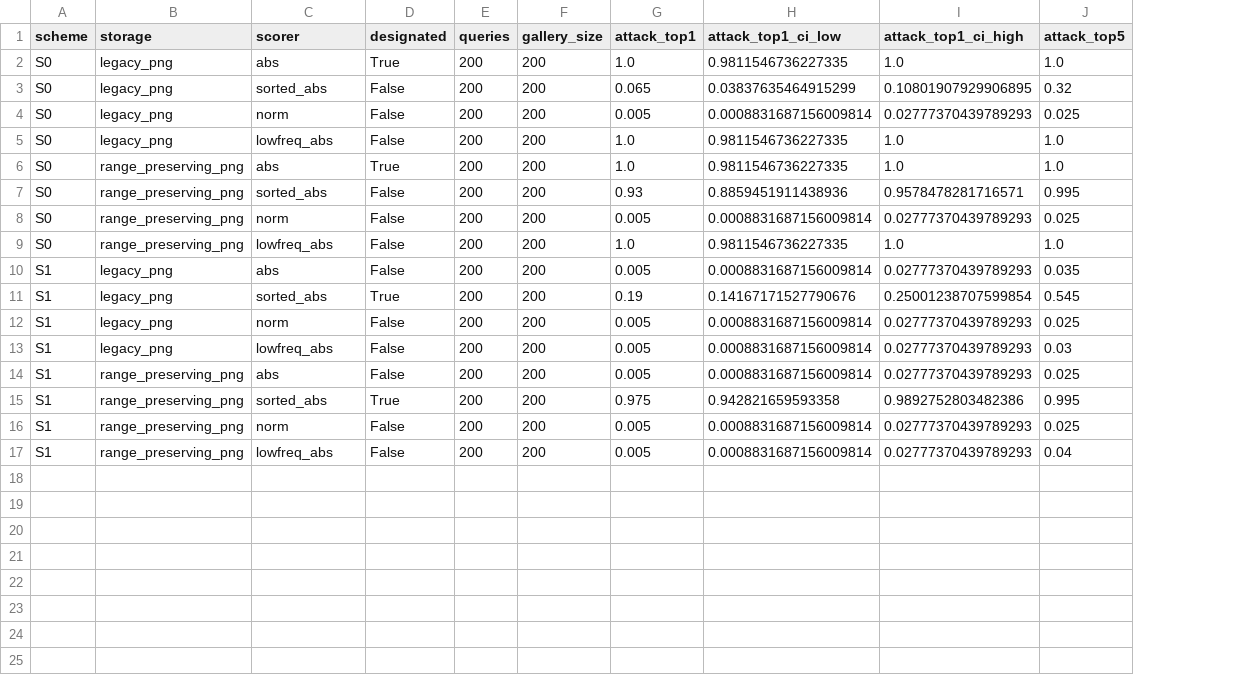
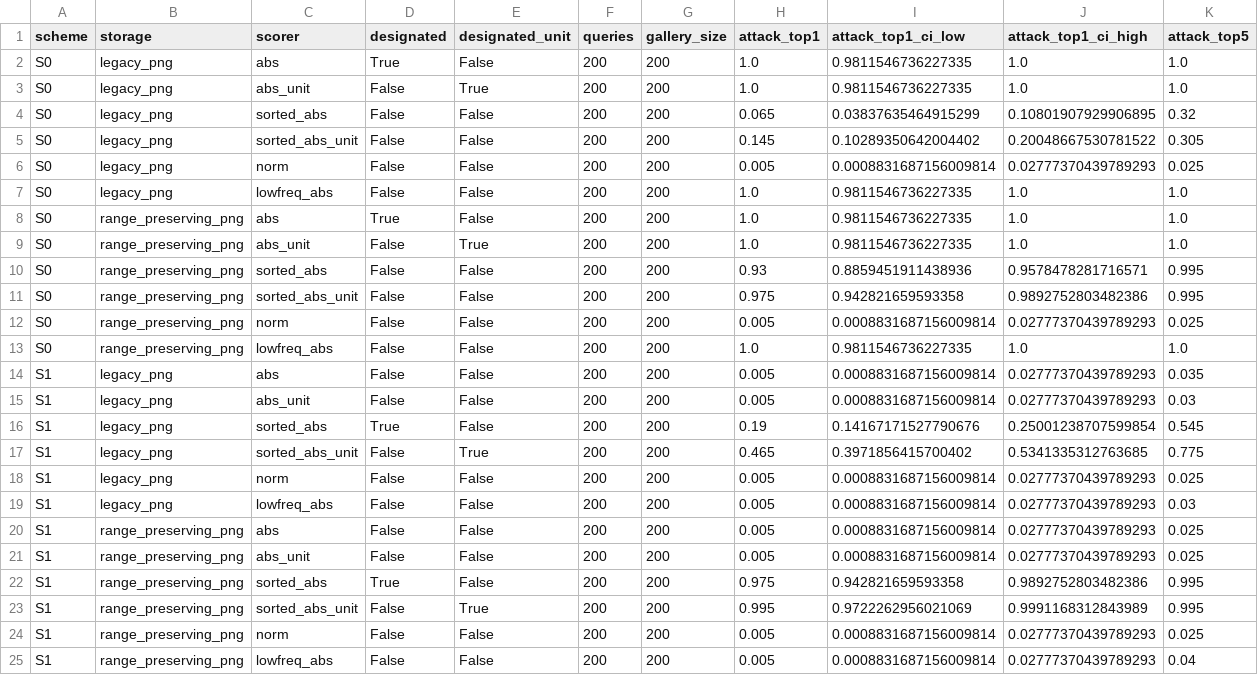
Before and after one commit to RecorderZero/x-ray_sec, a CSV file: paper_assets/tables/table_T2_WB_magnitude.csv, drawn as a sheet; only a part is shown; addresses are those after the commit; rows hold the shown columns only; the diff names each change by its address in the sheet, - before the commit and + after, or states it on an @@ line.

```diff
--- a/paper_assets/tables/table_T2_WB_magnitude.csv
+++ b/paper_assets/tables/table_T2_WB_magnitude.csv
+column E (designated_unit), row 2: False; row 4: False; rows 6-8: all False; row 10: False; rows 12-14: all False; row 16: False; rows 18-20: all False; row 22: False; rows 24-25: False | False
+row 3: S0 | legacy_png | abs_unit | False | True | 200 | 200 | 1.0 | 0.9811546736227335 | 1.0 | 1.0
+row 5: S0 | legacy_png | sorted_abs_unit | False | False | 200 | 200 | 0.145 | 0.10289350642004402 | 0.20048667530781522 | 0.305
+row 9: S0 | range_preserving_png | abs_unit | False | True | 200 | 200 | 1.0 | 0.9811546736227335 | 1.0 | 1.0
+row 11: S0 | range_preserving_png | sorted_abs_unit | False | False | 200 | 200 | 0.975 | 0.942821659593358 | 0.9892752803482386 | 0.995
+row 15: S1 | legacy_png | abs_unit | False | False | 200 | 200 | 0.005 | 0.0008831687156009814 | 0.02777370439789293 | 0.03
+row 17: S1 | legacy_png | sorted_abs_unit | False | True | 200 | 200 | 0.465 | 0.3971856415700402 | 0.5341335312763685 | 0.775
+row 21: S1 | range_preserving_png | abs_unit | False | False | 200 | 200 | 0.005 | 0.0008831687156009814 | 0.02777370439789293 | 0.025
+row 23: S1 | range_preserving_png | sorted_abs_unit | False | True | 200 | 200 | 0.995 | 0.9722262956021069 | 0.9991168312843989 | 0.995
```
Also changed, not shown: 4 other files.
